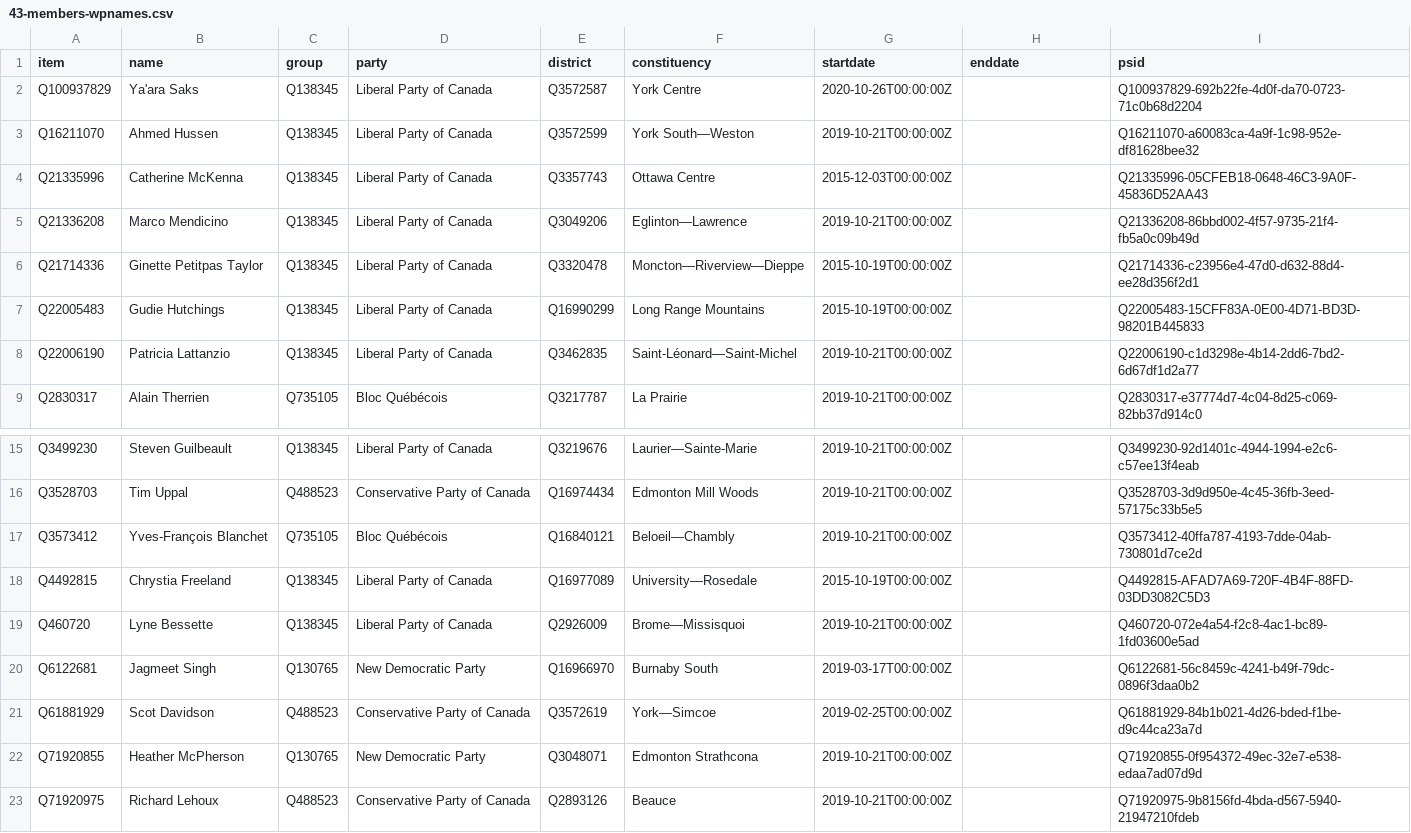
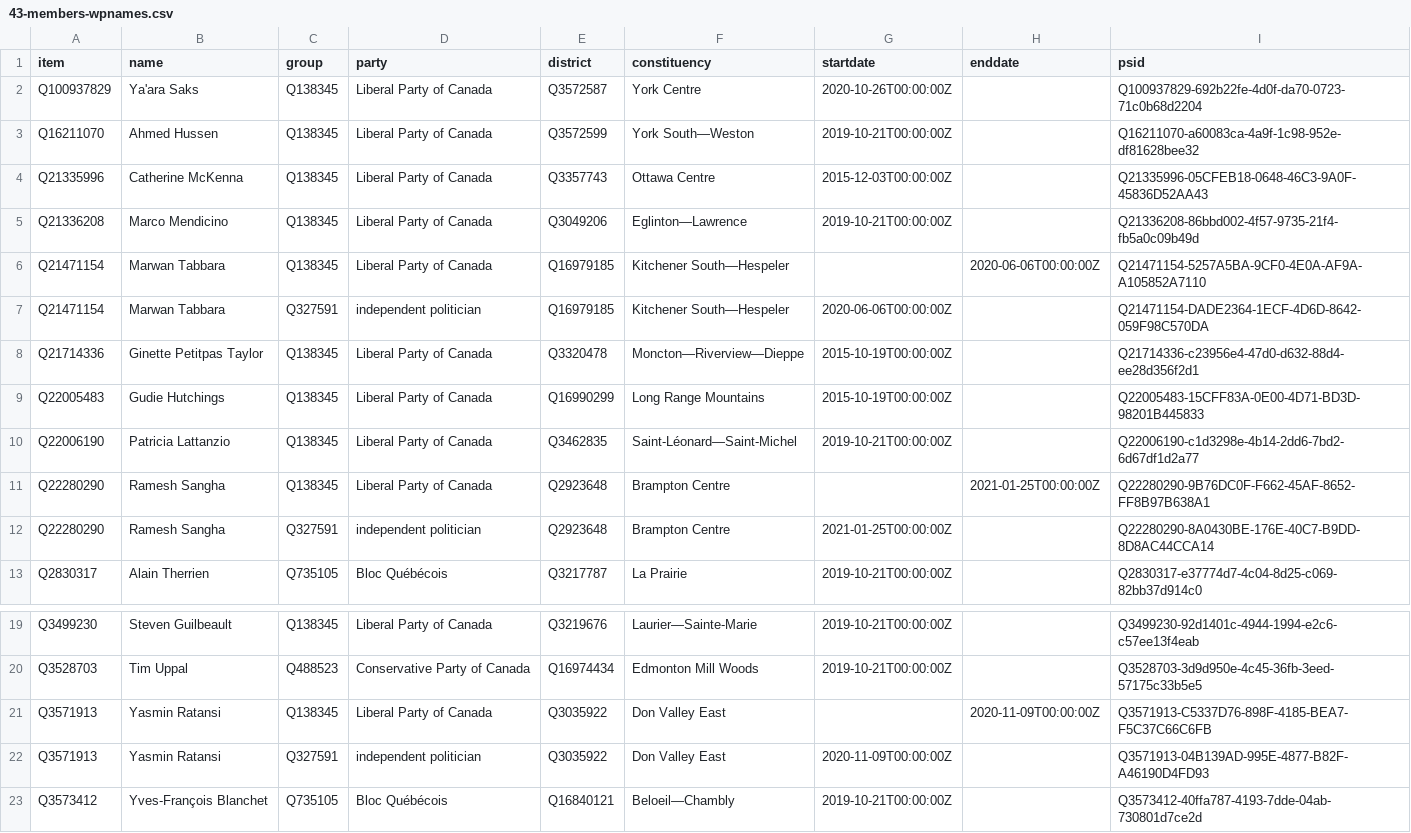
Before and after one commit to every-politician-scrapers/canada-house-of-commons, a CSV file: wikidata/results/43-members-wpnames.csv, drawn as a sheet; only a part is shown, gaps mark what is left out; the shorter side is filled out with more unchanged rows; the diff names each change by its address in the sheet, - before the commit and + after, or states it on an @@ line.

Commit message:
refresh data

```diff
--- a/wikidata/results/43-members-wpnames.csv
+++ b/wikidata/results/43-members-wpnames.csv
+row 6: Q21471154 | Marwan Tabbara | Q138345 | Liberal Party of Canada | Q16979185 | Kitchener South—Hespeler |  | 2020-06-06T00:00:00Z | Q21471154-5257A5BA-9CF0-4E0A-AF9A-A105852A7110
+row 7: Q21471154 | Marwan Tabbara | Q327591 | independent politician | Q16979185 | Kitchener South—Hespeler | 2020-06-06T00:00:00Z |  | Q21471154-DADE2364-1ECF-4D6D-8642-059F98C570DA
+row 11: Q22280290 | Ramesh Sangha | Q138345 | Liberal Party of Canada | Q2923648 | Brampton Centre |  | 2021-01-25T00:00:00Z | Q22280290-9B76DC0F-F662-45AF-8652-FF8B97B638A1
+row 12: Q22280290 | Ramesh Sangha | Q327591 | independent politician | Q2923648 | Brampton Centre | 2021-01-25T00:00:00Z |  | Q22280290-8A0430BE-176E-40C7-B9DD-8D8AC44CCA14
+row 21: Q3571913 | Yasmin Ratansi | Q138345 | Liberal Party of Canada | Q3035922 | Don Valley East |  | 2020-11-09T00:00:00Z | Q3571913-C5337D76-898F-4185-BEA7-F5C37C66C6FB
+row 22: Q3571913 | Yasmin Ratansi | Q327591 | independent politician | Q3035922 | Don Valley East | 2020-11-09T00:00:00Z |  | Q3571913-04B139AD-995E-4877-B82F-A46190D4FD93
```
Also changed, not shown: data/diff.csv, data/wpdiff.csv, 2 other files.
